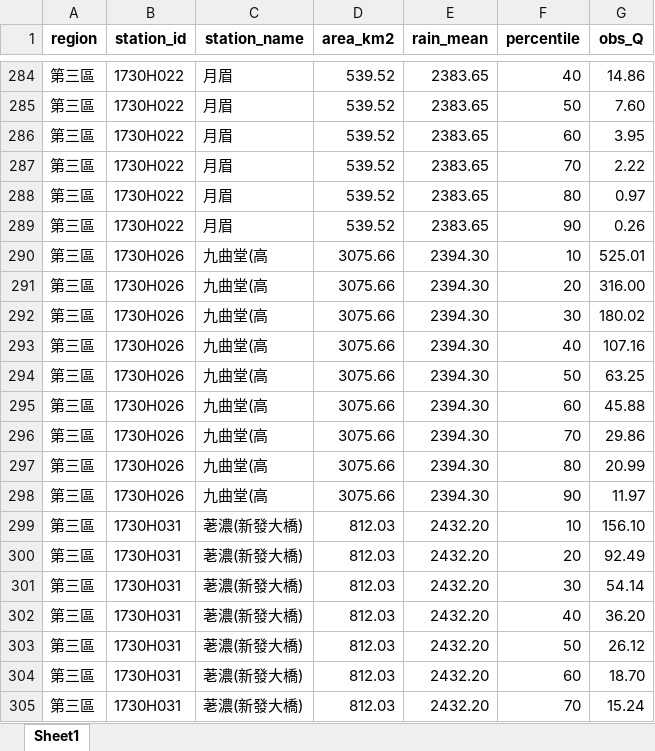
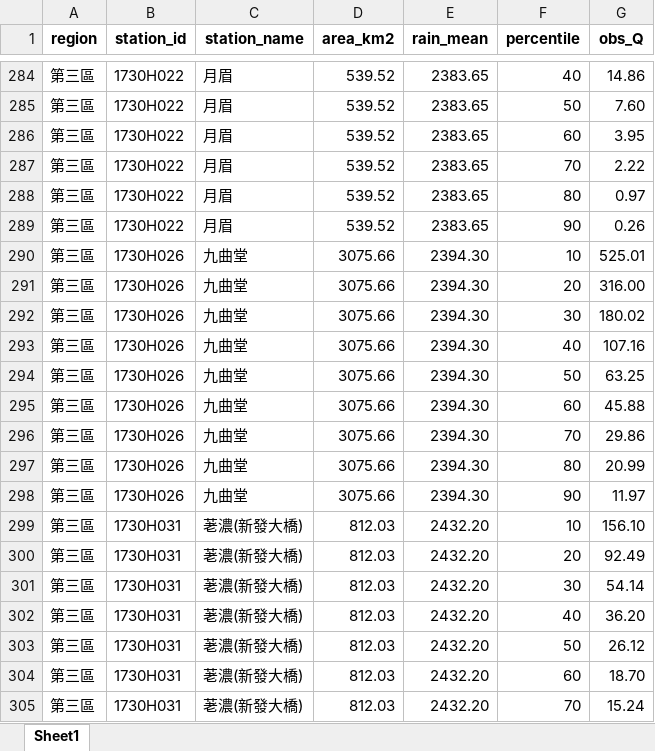
Before and after one commit to n86134106-png/river-app, an Excel workbook: data.xlsx, sheet Sheet1, drawn as a sheet; only a part is shown, gaps mark what is left out; values as stored, in another font and other column widths than the file's, no borders; the diff names each change by its address in the sheet, - before the commit and + after, or states it on an @@ line.

Commit message:
Add files via upload

```diff
--- a/data.xlsx (sheet Sheet1)
+++ b/data.xlsx (sheet Sheet1)
-C290:C298 (station_name): 九曲堂(高
+C290:C298 (station_name): 九曲堂
```
